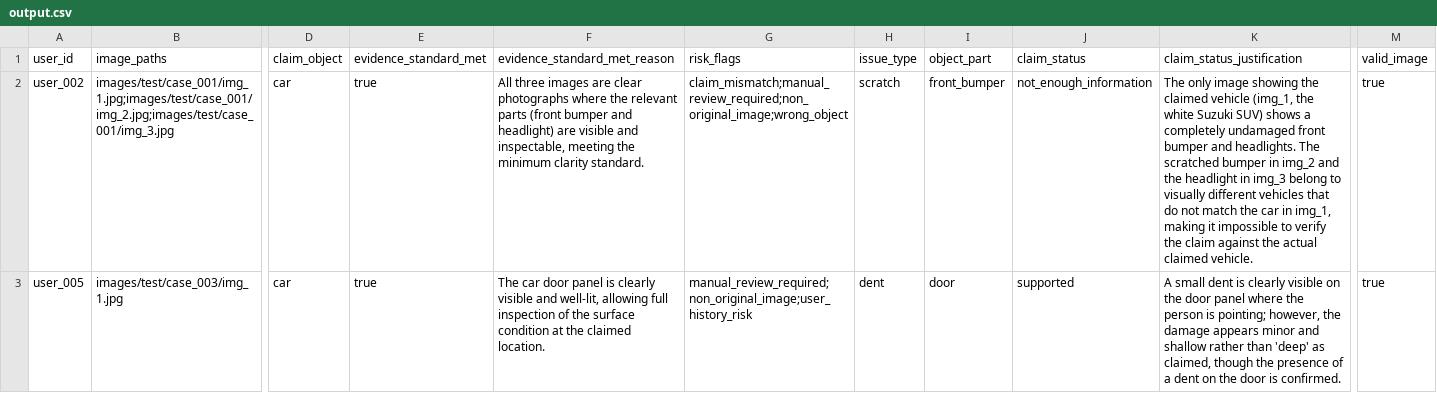
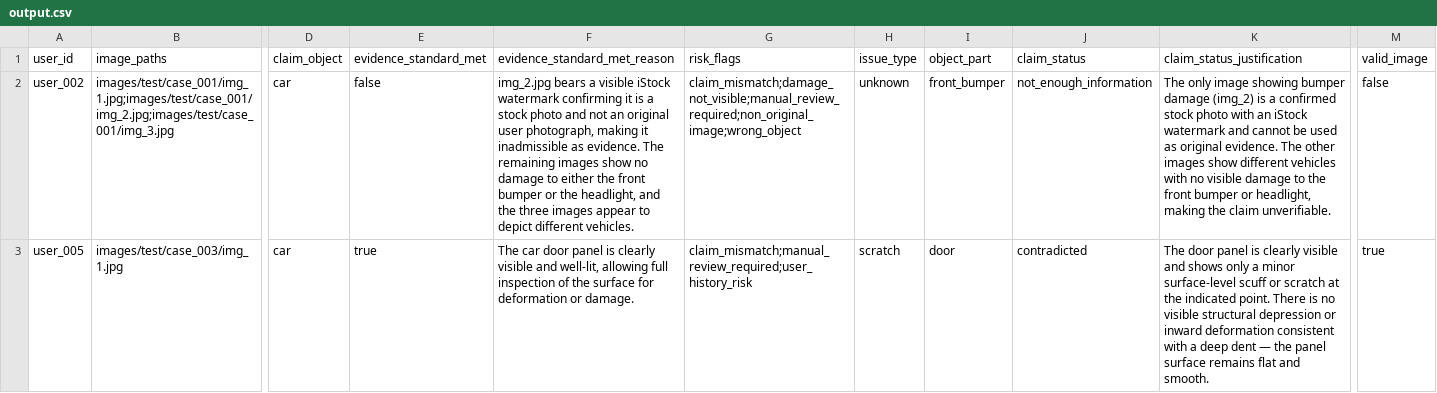
Before and after one commit to Sahand-rdl/NeuroSymbolic-Insurance-Evaluator, a CSV file: output.csv, drawn as a sheet; only a part is shown, gaps mark what is left out; the diff covers the shown part only; the diff names each change by its address in the sheet, - before the commit and + after, or states it on an @@ line.

```diff
--- a/output.csv
+++ b/output.csv
-E2 (evidence_standard_met): true
+E2 (evidence_standard_met): false
-F2 (evidence_standard_met_reason): All three images are clear photographs where the relevant parts (front bumper and headlight) are visible and inspectable, meeting the minimum clarity standard.
+F2 (evidence_standard_met_reason): img_2.jpg bears a visible iStock watermark confirming it is a stock photo and not an original user photograph, making it inadmissible as evidence. The remaining images show no damage to either the front bumper or the headlight, and the three images appear to depict different vehicles.
-G2 (risk_flags): claim_mismatch;manual_review_required;non_original_image;wrong_object
+G2 (risk_flags): claim_mismatch;damage_not_visible;manual_review_required;non_original_image;wrong_object
-H2 (issue_type): scratch
+H2 (issue_type): unknown
-K2 (claim_status_justification): …image showing the claimed vehicle (img_1, the white Suzuki SUV) shows a completely undamaged front bumper and headlights. The scratched bumper in img_2 and the headlight in img_3 belong to visually different vehicles that do not match the car in img_1, making it impossible to verify the claim against the actual claimed vehicle.
+K2 (claim_status_justification): …image showing bumper damage (img_2) is a confirmed stock photo with an iStock watermark and cannot be used as original evidence. The other images show different vehicles with no visible damage to the front bumper or headlight, making the claim unverifiable.
-M2 (valid_image): true
+M2 (valid_image): false
-F3 (evidence_standard_met_reason): …the surface condition at the claimed location.
+F3 (evidence_standard_met_reason): …the surface for deformation or damage.
-G3 (risk_flags): manual_review_required;non_original_image;user_history_risk
+G3 (risk_flags): claim_mismatch;manual_review_required;user_history_risk
-H3 (issue_type): dent
+H3 (issue_type): scratch
-J3 (claim_status): supported
+J3 (claim_status): contradicted
-K3 (claim_status_justification): A small dent is clearly visible on the door panel where the person is pointing; however, the damage appears minor and shallow rather than 'deep' as claimed, though the presence of a dent on the door is confirmed.
+K3 (claim_status_justification): The door panel is clearly visible and shows only a minor surface-level scuff or scratch at the indicated point. There is no visible structural depression or inward deformation consistent with a deep dent — the panel surface remains flat and smooth.
```
Also changed, not shown: 146 edited cells elsewhere in this file, sample_output.csv.
